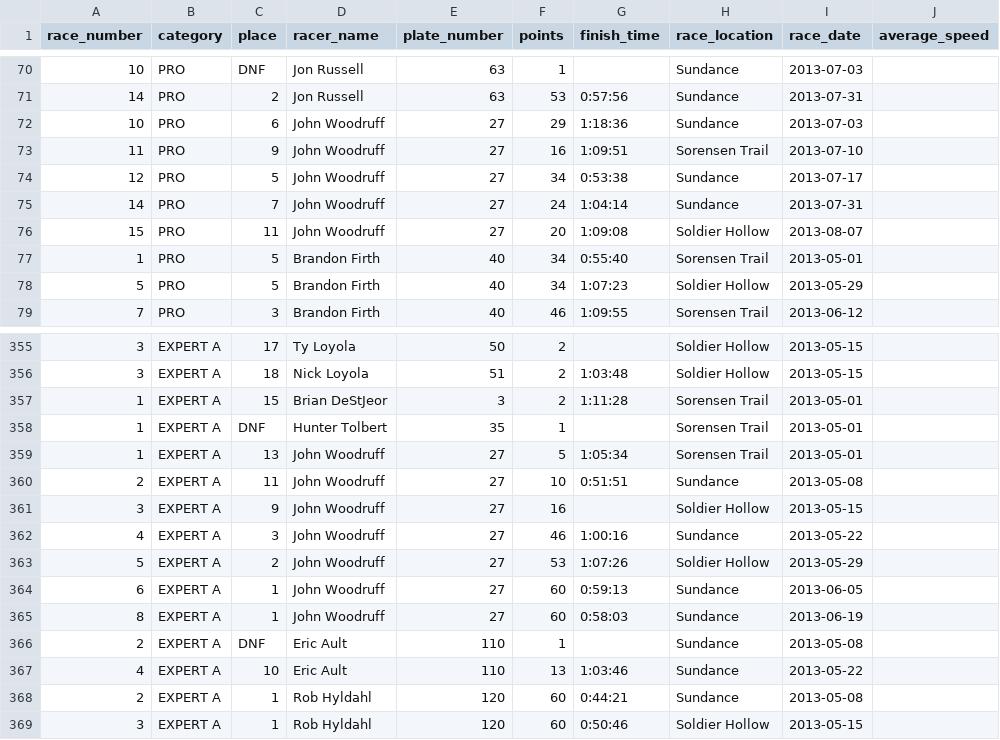
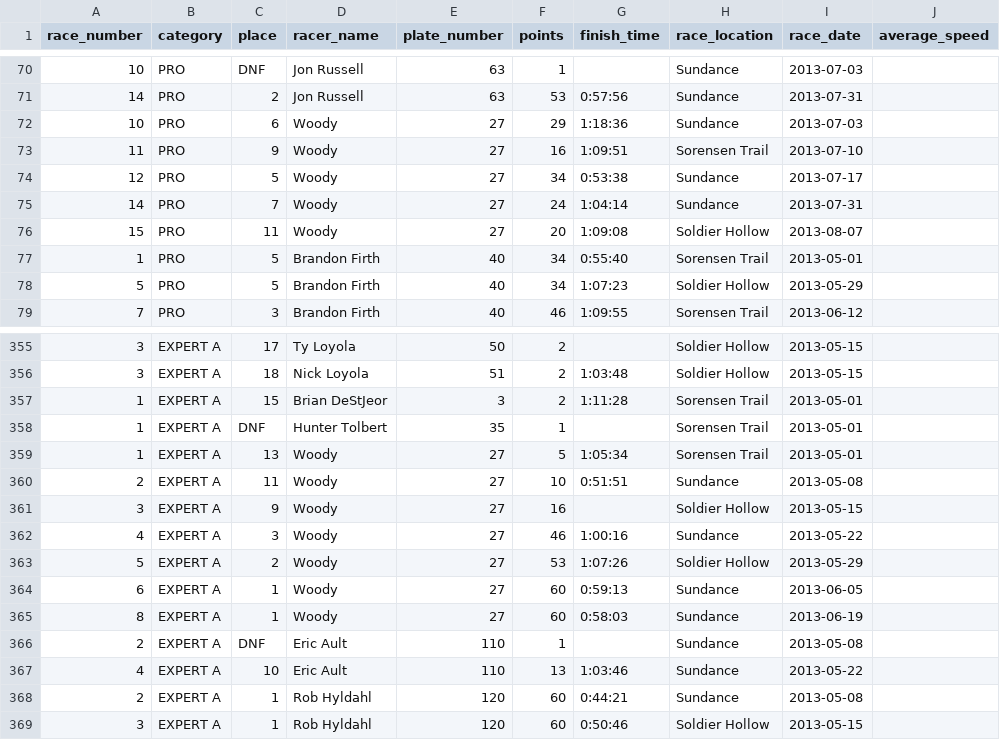
Before and after one commit to outonmybike/wrs-data, a CSV file: wrs_backend/raw_data/2013_full_results.csv, drawn as a sheet; only a part is shown, gaps mark what is left out.

```diff
--- a/wrs_backend/raw_data/2013_full_results.csv
+++ b/wrs_backend/raw_data/2013_full_results.csv
@@ -71,7 +71,7 @@ race_number,category,place,racer_name,plate_number,points,finish_time,race_locat
 14,PRO,2,Jon Russell,63,53,0:57:56,Sundance,2013-07-31,
-10,PRO,6,John Woodruff,27,29,1:18:36,Sundance,2013-07-03,
-11,PRO,9,John Woodruff,27,16,1:09:51,Sorensen Trail,2013-07-10,
-12,PRO,5,John Woodruff,27,34,0:53:38,Sundance,2013-07-17,
-14,PRO,7,John Woodruff,27,24,1:04:14,Sundance,2013-07-31,
-15,PRO,11,John Woodruff,27,20,1:09:08,Soldier Hollow,2013-08-07,
+10,PRO,6,Woody,27,29,1:18:36,Sundance,2013-07-03,
+11,PRO,9,Woody,27,16,1:09:51,Sorensen Trail,2013-07-10,
+12,PRO,5,Woody,27,34,0:53:38,Sundance,2013-07-17,
+14,PRO,7,Woody,27,24,1:04:14,Sundance,2013-07-31,
+15,PRO,11,Woody,27,20,1:09:08,Soldier Hollow,2013-08-07,
 1,PRO,5,Brandon Firth,40,34,0:55:40,Sorensen Trail,2013-05-01,
@@ -358,9 +358,9 @@ race_number,category,place,racer_name,plate_number,points,finish_time,race_locat
 1,EXPERT A,DNF,Hunter Tolbert,35,1,,Sorensen Trail,2013-05-01,
-1,EXPERT A,13,John Woodruff,27,5,1:05:34,Sorensen Trail,2013-05-01,
-2,EXPERT A,11,John Woodruff,27,10,0:51:51,Sundance,2013-05-08,
-3,EXPERT A,9,John Woodruff,27,16,,Soldier Hollow,2013-05-15,
-4,EXPERT A,3,John Woodruff,27,46,1:00:16,Sundance,2013-05-22,
-5,EXPERT A,2,John Woodruff,27,53,1:07:26,Soldier Hollow,2013-05-29,
-6,EXPERT A,1,John Woodruff,27,60,0:59:13,Sundance,2013-06-05,
-8,EXPERT A,1,John Woodruff,27,60,0:58:03,Sundance,2013-06-19,
+1,EXPERT A,13,Woody,27,5,1:05:34,Sorensen Trail,2013-05-01,
+2,EXPERT A,11,Woody,27,10,0:51:51,Sundance,2013-05-08,
+3,EXPERT A,9,Woody,27,16,,Soldier Hollow,2013-05-15,
+4,EXPERT A,3,Woody,27,46,1:00:16,Sundance,2013-05-22,
+5,EXPERT A,2,Woody,27,53,1:07:26,Soldier Hollow,2013-05-29,
+6,EXPERT A,1,Woody,27,60,0:59:13,Sundance,2013-06-05,
+8,EXPERT A,1,Woody,27,60,0:58:03,Sundance,2013-06-19,
 2,EXPERT A,DNF,Eric Ault,110,1,,Sundance,2013-05-08,
```
Also changed, not shown: wrs_backend/raw_data/2006_full_results.csv, wrs_backend/raw_data/2007_full_results.csv, 10 other files.
